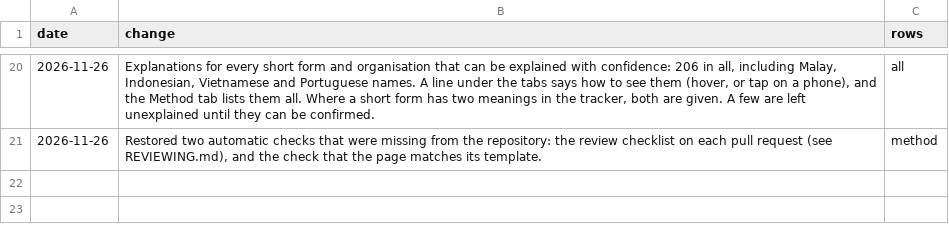
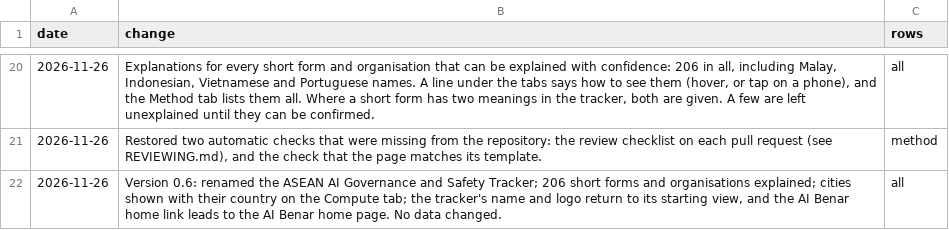
Before and after one commit to suhaimizainalshah/ASEAN-AI-Governance-Tracker, a CSV file: data/changelog.csv, drawn as a sheet; only a part is shown, gaps mark what is left out; the diff names each change by its address in the sheet, - before the commit and + after, or states it on an @@ line.

Commit message:
ASEAN 0.6: explain short forms, link home, restore review and build checks

```diff
--- a/data/changelog.csv
+++ b/data/changelog.csv
+row 22: 2026-11-26 | Version 0.6: renamed the ASEAN AI Governance and Safety Tracker; 206 short forms and organisations explained; cities shown with their country on the Compute tab; the tracker's name and logo return to its starting view, and the AI Benar home link leads to the AI Benar home page. No data changed. | all
```
Also changed, not shown: 13 other files.
